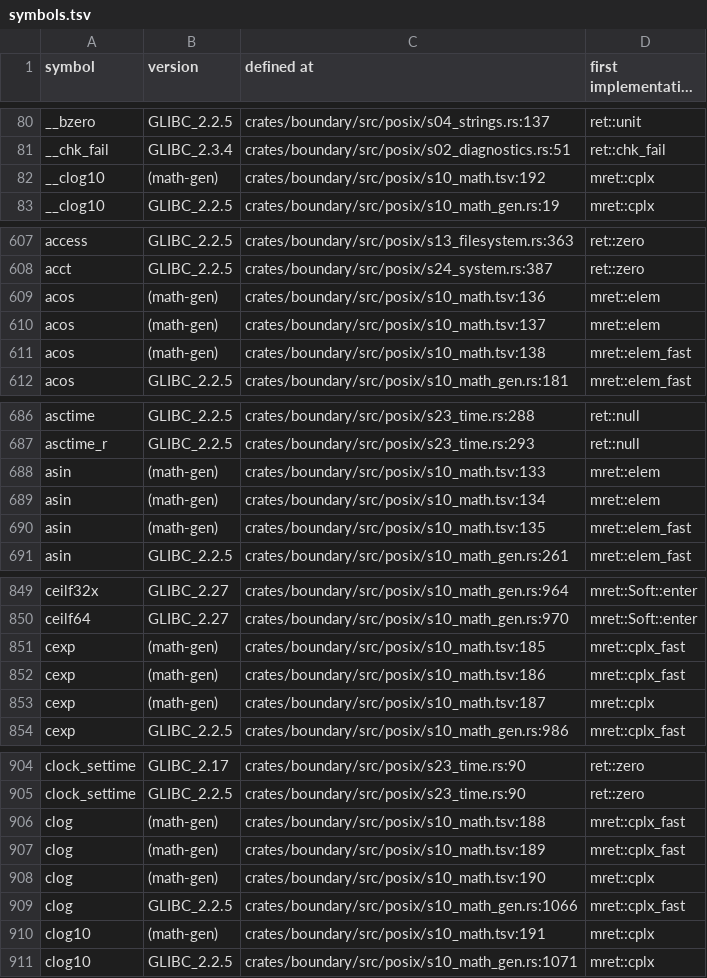
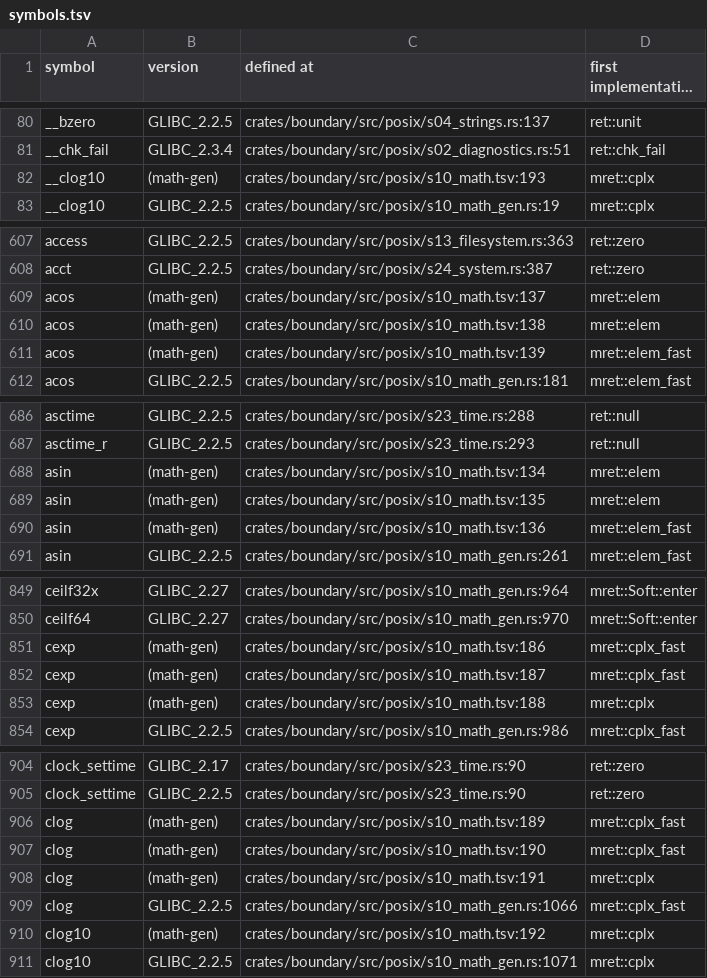
Before and after one commit to duskglow/liella, a TSV file: docs/codemap/symbols.tsv, drawn as a sheet; only a part is shown, gaps mark what is left out; long unchanged cells end in …; the diff covers the shown part only.

Commit message:
Regenerate train-owned views
Views of records/ and crates/math/KERNELS.md are train-owned (RECORDS, design/records.md section 4): branches never commit them, so the train runs cargo xtask records-gen --in-place && cargo xtask kernel-index --in-place && cargo xtask codemap --in-place after composing and gates the result with LIELLA_TRAIN=1.

Files: crates/math/KERNELS.md, docs/codemap/symbols.tsv, plan/07-decisions/s10-mathematics.md.
CI train 614: LIBM-SINCOS-SHARED-2.

```diff
--- a/docs/codemap/symbols.tsv
+++ b/docs/codemap/symbols.tsv
@@ -81,3 +81,3 @@ __bzero	GLIBC_2.2.5	crates/boundary/src/posix/s04_strings.rs:137	ret::unit
 __chk_fail	GLIBC_2.3.4	crates/boundary/src/posix/s02_diagnostics.rs:51	ret::chk_fail
-__clog10	(math-gen)	crates/boundary/src/posix/s10_math.tsv:192	mret::cplx
+__clog10	(math-gen)	crates/boundary/src/posix/s10_math.tsv:193	mret::cplx
 __clog10	GLIBC_2.2.5	crates/boundary/src/posix/s10_math_gen.rs:19	mret::cplx
@@ -608,5 +608,5 @@ access	GLIBC_2.2.5	crates/boundary/src/posix/s13_filesystem.rs:363	ret::zero
 acct	GLIBC_2.2.5	crates/boundary/src/posix/s24_system.rs:387	ret::zero
-acos	(math-gen)	crates/boundary/src/posix/s10_math.tsv:136	mret::elem
 acos	(math-gen)	crates/boundary/src/posix/s10_math.tsv:137	mret::elem
-acos	(math-gen)	crates/boundary/src/posix/s10_math.tsv:138	mret::elem_fast
+acos	(math-gen)	crates/boundary/src/posix/s10_math.tsv:138	mret::elem
+acos	(math-gen)	crates/boundary/src/posix/s10_math.tsv:139	mret::elem_fast
 acos	GLIBC_2.2.5	crates/boundary/src/posix/s10_math_gen.rs:181	mret::elem_fast
@@ -687,5 +687,5 @@ asctime	GLIBC_2.2.5	crates/boundary/src/posix/s23_time.rs:288	ret::null
 asctime_r	GLIBC_2.2.5	crates/boundary/src/posix/s23_time.rs:293	ret::null
-asin	(math-gen)	crates/boundary/src/posix/s10_math.tsv:133	mret::elem
 asin	(math-gen)	crates/boundary/src/posix/s10_math.tsv:134	mret::elem
-asin	(math-gen)	crates/boundary/src/posix/s10_math.tsv:135	mret::elem_fast
+asin	(math-gen)	crates/boundary/src/posix/s10_math.tsv:135	mret::elem
+asin	(math-gen)	crates/boundary/src/posix/s10_math.tsv:136	mret::elem_fast
 asin	GLIBC_2.2.5	crates/boundary/src/posix/s10_math_gen.rs:261	mret::elem_fast
@@ -850,5 +850,5 @@ ceilf32x	GLIBC_2.27	crates/boundary/src/posix/s10_math_gen.rs:964	mret::Soft::en
 ceilf64	GLIBC_2.27	crates/boundary/src/posix/s10_math_gen.rs:970	mret::Soft::enter
-cexp	(math-gen)	crates/boundary/src/posix/s10_math.tsv:185	mret::cplx_fast
 cexp	(math-gen)	crates/boundary/src/posix/s10_math.tsv:186	mret::cplx_fast
-cexp	(math-gen)	crates/boundary/src/posix/s10_math.tsv:187	mret::cplx
+cexp	(math-gen)	crates/boundary/src/posix/s10_math.tsv:187	mret::cplx_fast
+cexp	(math-gen)	crates/boundary/src/posix/s10_math.tsv:188	mret::cplx
 cexp	GLIBC_2.2.5	crates/boundary/src/posix/s10_math_gen.rs:986	mret::cplx_fast
@@ -905,7 +905,7 @@ clock_settime	GLIBC_2.17	crates/boundary/src/posix/s23_time.rs:90	ret::zero
 clock_settime	GLIBC_2.2.5	crates/boundary/src/posix/s23_time.rs:90	ret::zero
-clog	(math-gen)	crates/boundary/src/posix/s10_math.tsv:188	mret::cplx_fast
 clog	(math-gen)	crates/boundary/src/posix/s10_math.tsv:189	mret::cplx_fast
-clog	(math-gen)	crates/boundary/src/posix/s10_math.tsv:190	mret::cplx
+clog	(math-gen)	crates/boundary/src/posix/s10_math.tsv:190	mret::cplx_fast
+clog	(math-gen)	crates/boundary/src/posix/s10_math.tsv:191	mret::cplx
 clog	GLIBC_2.2.5	crates/boundary/src/posix/s10_math_gen.rs:1066	mret::cplx_fast
-clog10	(math-gen)	crates/boundary/src/posix/s10_math.tsv:191	mret::cplx
+clog10	(math-gen)	crates/boundary/src/posix/s10_math.tsv:192	mret::cplx
 clog10	GLIBC_2.2.5	crates/boundary/src/posix/s10_math_gen.rs:1071	mret::cplx
```
Also changed, not shown: 2 added rows, 1 removed row and 62 edited cells elsewhere in this file, 2 other files.
